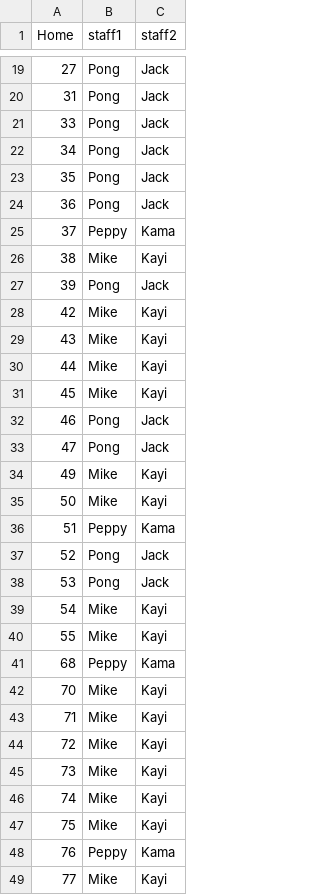
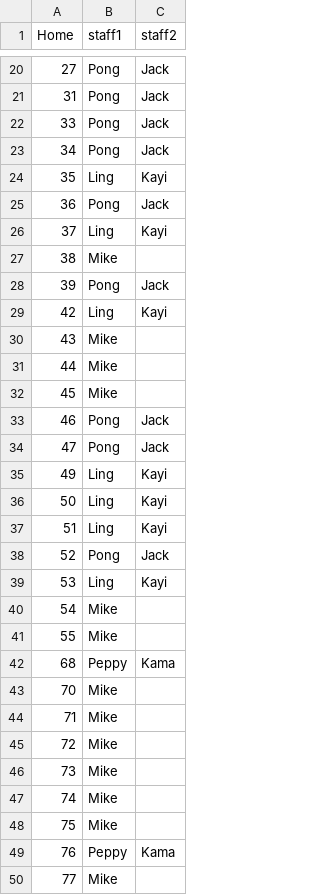
Before and after one commit to KellifizW/MonthlyStat, a CSV file: homelist.csv, drawn as a sheet; only a part is shown, gaps mark what is left out; the diff covers the shown part only.

Commit message:
Add files via upload

```diff
--- a/homelist.csv
+++ b/homelist.csv
@@ -22,28 +23,28 @@ Home,staff1,staff2
 34,Pong,Jack
-35,Pong,Jack
+35,Ling,Kayi
 36,Pong,Jack
-37,Peppy,Kama
-38,Mike,Kayi
+37,Ling,Kayi
+38,Mike,
 39,Pong,Jack
-42,Mike,Kayi
-43,Mike,Kayi
-44,Mike,Kayi
-45,Mike,Kayi
+42,Ling,Kayi
+43,Mike,
+44,Mike,
+45,Mike,
 46,Pong,Jack
 47,Pong,Jack
-49,Mike,Kayi
-50,Mike,Kayi
-51,Peppy,Kama
+49,Ling,Kayi
+50,Ling,Kayi
+51,Ling,Kayi
 52,Pong,Jack
-53,Pong,Jack
-54,Mike,Kayi
-55,Mike,Kayi
+53,Ling,Kayi
+54,Mike,
+55,Mike,
 68,Peppy,Kama
-70,Mike,Kayi
-71,Mike,Kayi
-72,Mike,Kayi
-73,Mike,Kayi
-74,Mike,Kayi
-75,Mike,Kayi
+70,Mike,
+71,Mike,
+72,Mike,
+73,Mike,
+74,Mike,
+75,Mike,
 76,Peppy,Kama
-77,Mike,Kayi
+77,Mike,
```
Also changed, not shown: 1 added row and 19 edited cells elsewhere in this file.
